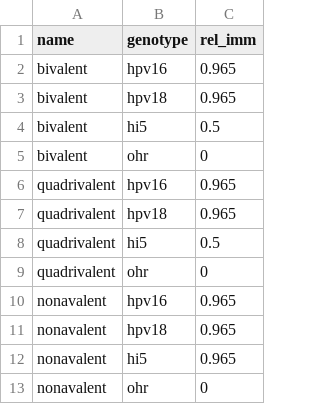
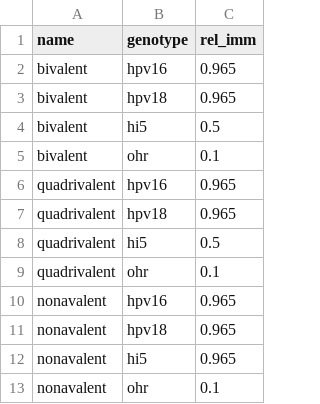
Before and after one commit to fabiansturman/HPVScreeningProject, a CSV file: hpvsim/data/products_vx.csv, drawn as a sheet.

```diff
--- a/hpvsim/data/products_vx.csv
+++ b/hpvsim/data/products_vx.csv
@@ -4,3 +4,3 @@ bivalent,hpv18,0.965
 bivalent,hi5,0.5
-bivalent,ohr,0
+bivalent,ohr,0.1
 quadrivalent,hpv16,0.965
@@ -8,3 +8,3 @@ quadrivalent,hpv18,0.965
 quadrivalent,hi5,0.5
-quadrivalent,ohr,0
+quadrivalent,ohr,0.1
 nonavalent,hpv16,0.965
@@ -12,2 +12,2 @@ nonavalent,hpv18,0.965
 nonavalent,hi5,0.965
-nonavalent,ohr,0
+nonavalent,ohr,0.1
```
Also changed, not shown: 2 other files.
